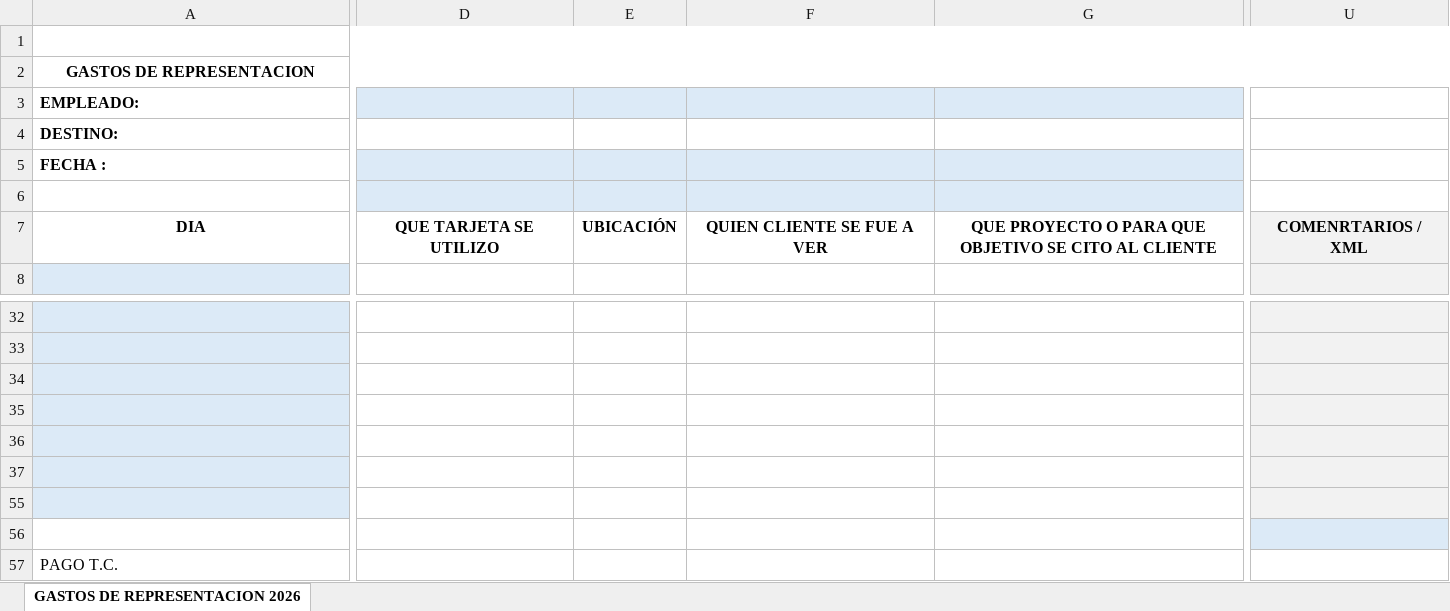
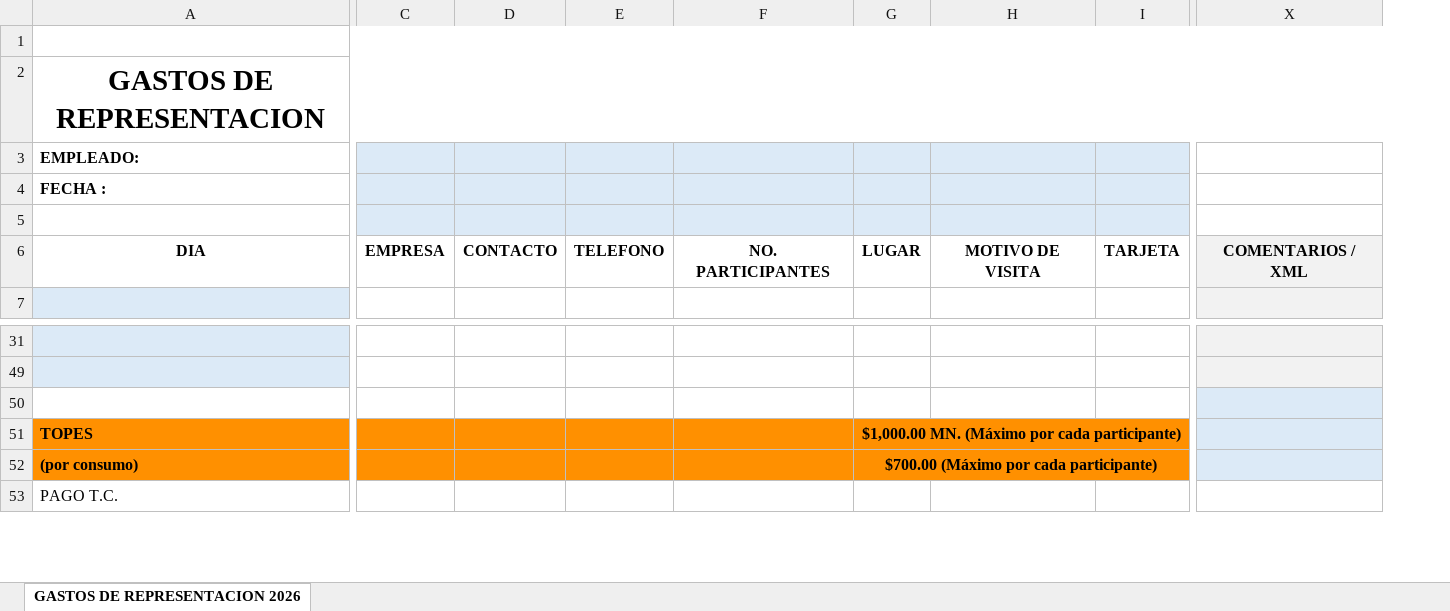
Before and after one commit to Siriat/templatepage, an Excel workbook: template.xlsx, sheet GASTOS DE REPRESENTACION 2026, drawn as a sheet; only a part is shown, gaps mark what is left out; values as stored, in another font and other column widths than the file's, no borders; removed rows and columns are numbered as before the commit, all else as after; rows hold the shown columns only; the diff names each change by its address in the sheet, - before the commit and + after, or states it on an @@ line.

Commit message:
Add files via upload
nuevo template

```diff
--- a/template.xlsx (sheet GASTOS DE REPRESENTACION 2026)
+++ b/template.xlsx (sheet GASTOS DE REPRESENTACION 2026)
+column C, row 6: EMPRESA
+column D, row 6: CONTACTO
+column E, row 6: TELEFONO
+column F, row 6: NO. PARTICIPANTES
+column G, row 6: LUGAR
+column H, row 6: MOTIVO DE VISITA
+column I, row 6: TARJETA
-column D, row 7: QUE TARJETA SE UTILIZO
-column E, row 7: UBICACIÓN
-column F, row 7: QUIEN CLIENTE SE FUE A VER
-column G, row 7: QUE PROYECTO O PARA QUE OBJETIVO SE CITO AL CLIENTE
-column U, row 7: COMENRTARIOS / XML
+column X, row 6: COMENTARIOS / XML
@@ A2 text size: larger @@
-row 4: DESTINO:
-row 34: (empty)
-row 35: (empty)
-row 36: (empty)
-row 37: (empty)
-row 55: (empty)
+row 51: TOPES |  |  |  |  | $1,000.00 MN. (Máximo por cada participante)
+row 52: (por consumo) |  |  |  |  | $700.00 (Máximo por cada participante)
```
Also changed, not shown: formulas that keep their value.
